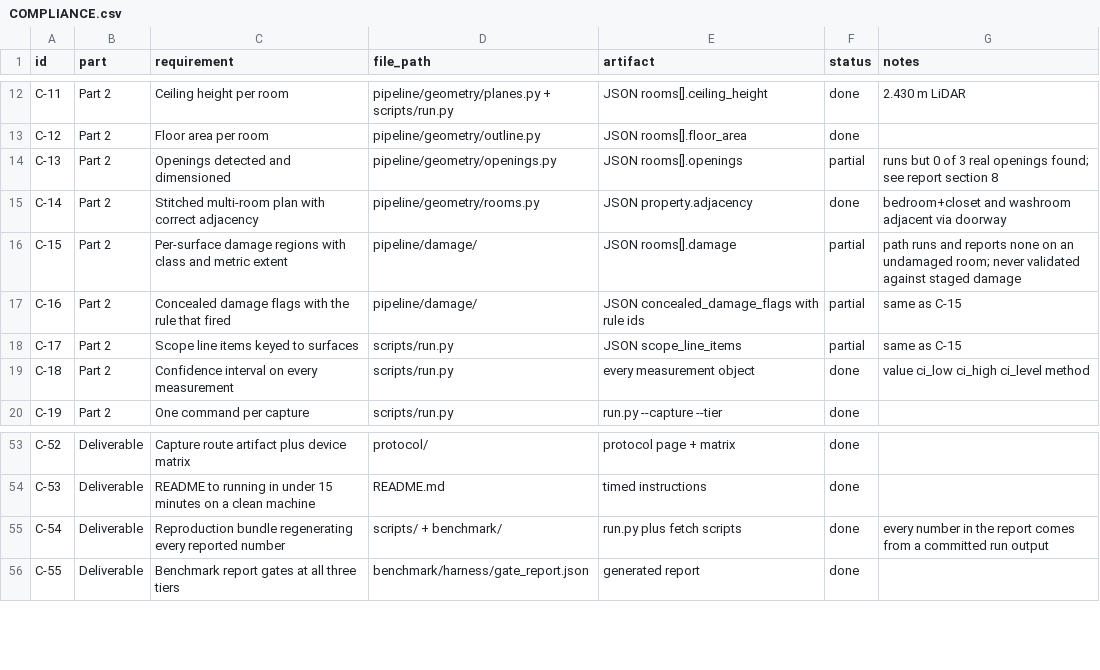
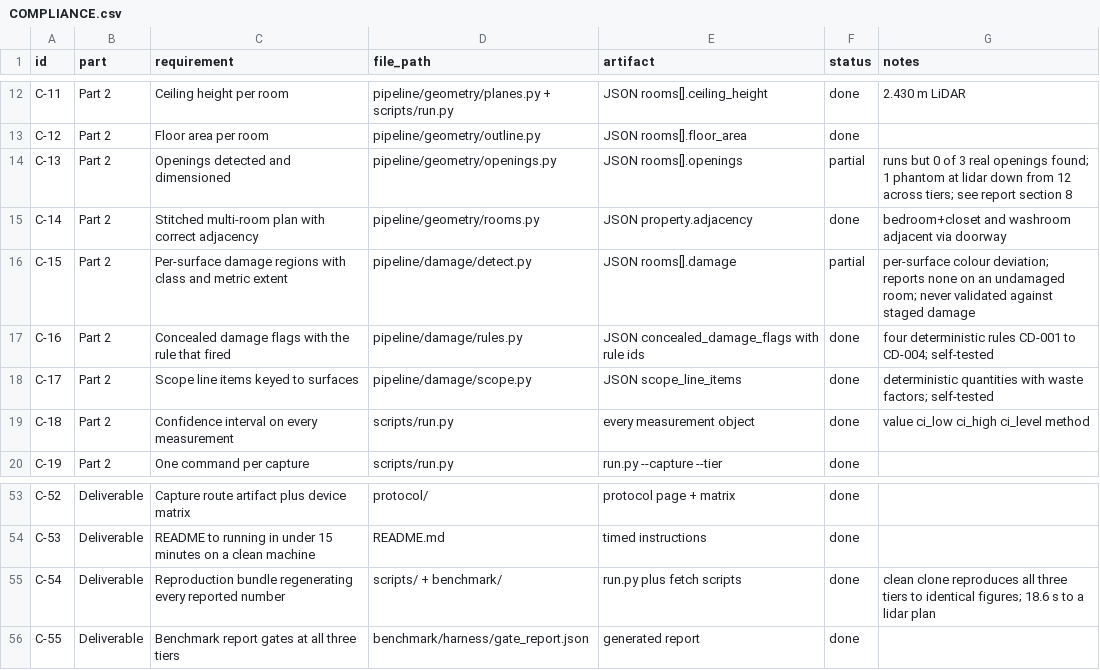
Before and after one commit to khushi-saxena/cozmo-case-study, a CSV file: COMPLIANCE.csv, drawn as a sheet; only a part is shown, gaps mark what is left out.

Commit message:
final numbers: video phantoms cleared, measured runtimes

```diff
--- a/COMPLIANCE.csv
+++ b/COMPLIANCE.csv
@@ -13,7 +13,7 @@ C-11,Part 2,Ceiling height per room,pipeline/geometry/planes.py + scripts/run.py
 C-12,Part 2,Floor area per room,pipeline/geometry/outline.py,JSON rooms[].floor_area,done,
-C-13,Part 2,Openings detected and dimensioned,pipeline/geometry/openings.py,JSON rooms[].openings,partial,runs but 0 of 3 real openings found; see report section 8
+C-13,Part 2,Openings detected and dimensioned,pipeline/geometry/openings.py,JSON rooms[].openings,partial,runs but 0 of 3 real openings found; 1 phantom at lidar down from 12 across tiers; see report section 8
 C-14,Part 2,Stitched multi-room plan with correct adjacency,pipeline/geometry/rooms.py,JSON property.adjacency,done,bedroom+closet and washroom adjacent via doorway
-C-15,Part 2,Per-surface damage regions with class and metric extent,pipeline/damage/,JSON rooms[].damage,partial,path runs and reports none on an undamaged room; never validated against staged damage
-C-16,Part 2,Concealed damage flags with the rule that fired,pipeline/damage/,JSON concealed_damage_flags with rule ids,partial,same as C-15
-C-17,Part 2,Scope line items keyed to surfaces,scripts/run.py,JSON scope_line_items,partial,same as C-15
+C-15,Part 2,Per-surface damage regions with class and metric extent,pipeline/damage/detect.py,JSON rooms[].damage,partial,per-surface colour deviation; reports none on an undamaged room; never validated against staged damage
+C-16,Part 2,Concealed damage flags with the rule that fired,pipeline/damage/rules.py,JSON concealed_damage_flags with rule ids,done,four deterministic rules CD-001 to CD-004; self-tested
+C-17,Part 2,Scope line items keyed to surfaces,pipeline/damage/scope.py,JSON scope_line_items,done,deterministic quantities with waste factors; self-tested
 C-18,Part 2,Confidence interval on every measurement,scripts/run.py,every measurement object,done,value ci_low ci_high ci_level method
@@ -54,3 +54,3 @@ C-52,Deliverable,Capture route artifact plus device matrix,protocol/,protocol pa
 C-53,Deliverable,README to running in under 15 minutes on a clean machine,README.md,timed instructions,done,
-C-54,Deliverable,Reproduction bundle regenerating every reported number,scripts/ + benchmark/,run.py plus fetch scripts,done,every number in the report comes from a committed run output
+C-54,Deliverable,Reproduction bundle regenerating every reported number,scripts/ + benchmark/,run.py plus fetch scripts,done,clean clone reproduces all three tiers to identical figures; 18.6 s to a lidar plan
 C-55,Deliverable,Benchmark report gates at all three tiers,benchmark/harness/gate_report.json,generated report,done,
```
Also changed, not shown: 9 other files.
